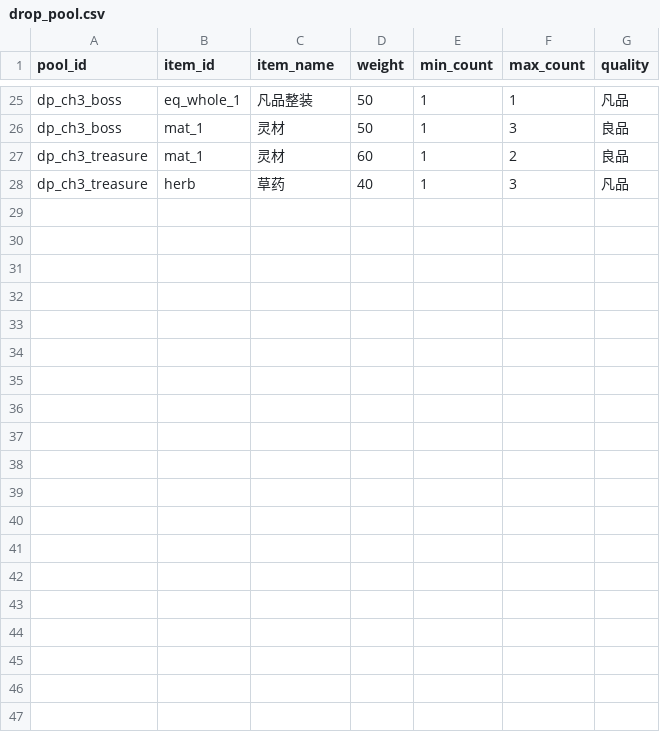
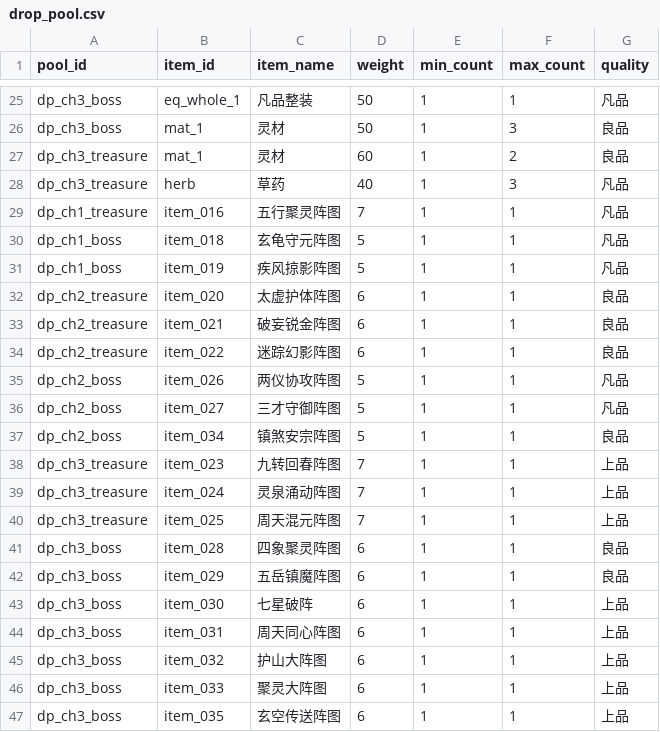
Before and after one commit to ytysean/xiuxain---game, a CSV file: config/drop_pool.csv, drawn as a sheet; only a part is shown, gaps mark what is left out; the diff covers the shown part only.

```diff
--- a/config/drop_pool.csv
+++ b/config/drop_pool.csv
@@ -28 +28,20 @@ dp_ch3_treasure,mat_1,灵材,60,1,2,良品
 dp_ch3_treasure,herb,草药,40,1,3,凡品
+dp_ch1_treasure,item_016,五行聚灵阵图,7,1,1,凡品
+dp_ch1_boss,item_018,玄龟守元阵图,5,1,1,凡品
+dp_ch1_boss,item_019,疾风掠影阵图,5,1,1,凡品
+dp_ch2_treasure,item_020,太虚护体阵图,6,1,1,良品
+dp_ch2_treasure,item_021,破妄锐金阵图,6,1,1,良品
+dp_ch2_treasure,item_022,迷踪幻影阵图,6,1,1,良品
+dp_ch2_boss,item_026,两仪协攻阵图,5,1,1,凡品
+dp_ch2_boss,item_027,三才守御阵图,5,1,1,凡品
+dp_ch2_boss,item_034,镇煞安宗阵图,5,1,1,良品
+dp_ch3_treasure,item_023,九转回春阵图,7,1,1,上品
+dp_ch3_treasure,item_024,灵泉涌动阵图,7,1,1,上品
+dp_ch3_treasure,item_025,周天混元阵图,7,1,1,上品
+dp_ch3_boss,item_028,四象聚灵阵图,6,1,1,良品
+dp_ch3_boss,item_029,五岳镇魔阵图,6,1,1,良品
+dp_ch3_boss,item_030,七星破阵,6,1,1,上品
+dp_ch3_boss,item_031,周天同心阵图,6,1,1,上品
+dp_ch3_boss,item_032,护山大阵图,6,1,1,上品
+dp_ch3_boss,item_033,聚灵大阵图,6,1,1,上品
+dp_ch3_boss,item_035,玄空传送阵图,6,1,1,上品
```
Also changed, not shown: 9 added rows elsewhere in this file, config/faction_shop.csv, config/puppet.csv, 56 other files.
